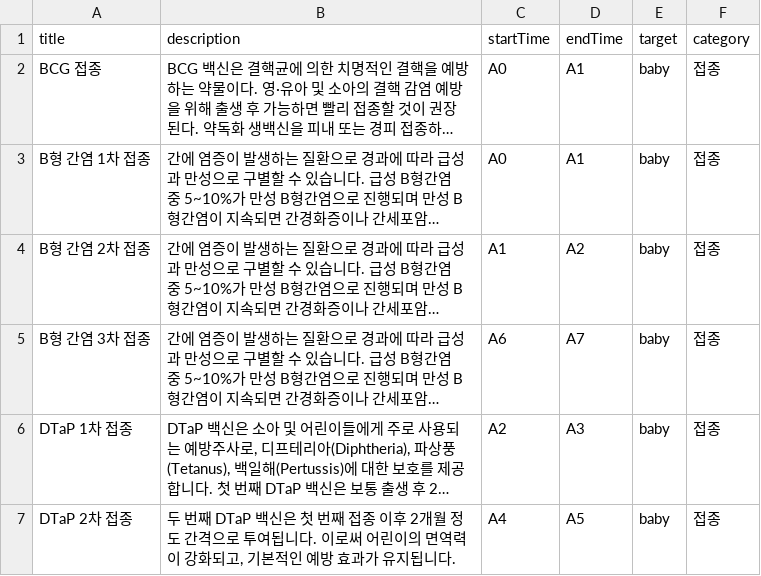
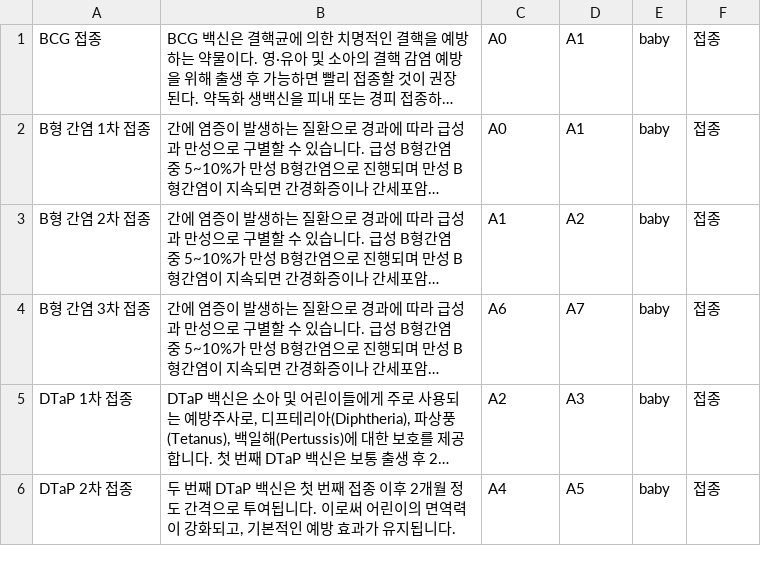
Before and after one commit to yunanayu/I-WE, a CSV file: backend/src/main/resources/db/essentialInitData.csv, drawn as a sheet; only a part is shown; long unchanged cells end in …; the diff names each change by its address in the sheet, - before the commit and + after, or states it on an @@ line.

Commit message:
[refactor] targetTime 분리와 산모 알람 배치 방법 변경에 따른 리팩토링

```diff
--- a/backend/src/main/resources/db/essentialInitData.csv
+++ b/backend/src/main/resources/db/essentialInitData.csv
-row 1: title | description | startTime | endTime | target | category
```
Also changed, not shown: 6 other files.
